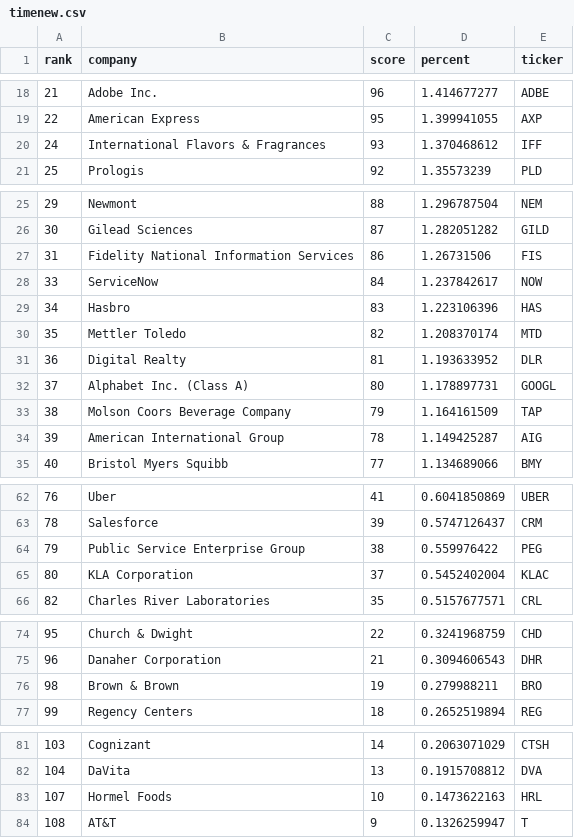
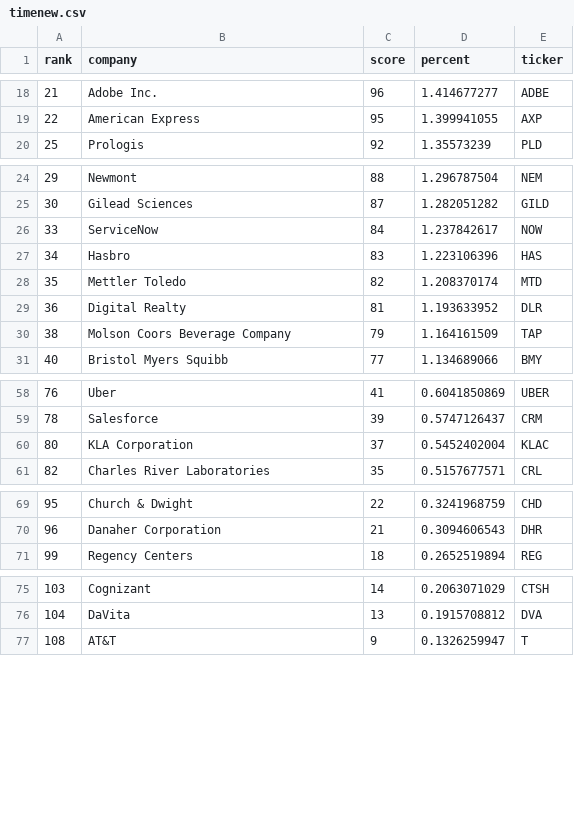
Before and after one commit to grix9/TickerDataCleaning, a CSV file: timenew.csv, drawn as a sheet; only a part is shown, gaps mark what is left out; the diff names each change by its address in the sheet, - before the commit and + after, or states it on an @@ line.

```diff
--- a/timenew.csv
+++ b/timenew.csv
-row 20: 24 | International Flavors & Fragrances | 93 | 1.370468612 | IFF
-row 27: 31 | Fidelity National Information Services | 86 | 1.26731506 | FIS
-row 32: 37 | Alphabet Inc. (Class A) | 80 | 1.178897731 | GOOGL
-row 34: 39 | American International Group | 78 | 1.149425287 | AIG
-row 64: 79 | Public Service Enterprise Group | 38 | 0.559976422 | PEG
-row 76: 98 | Brown & Brown | 19 | 0.279988211 | BRO
-row 83: 107 | Hormel Foods | 10 | 0.1473622163 | HRL
```
Also changed, not shown: barronsnew.csv, cknew.csv, 2 other files.
